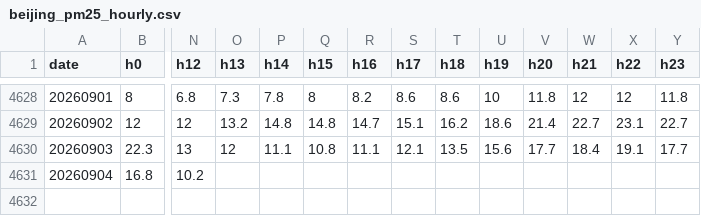
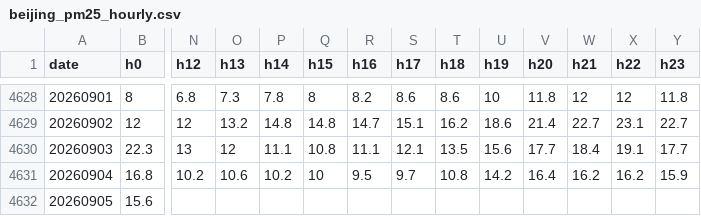
Before and after one commit to picrazy2/london-heat, a CSV file: data/beijing_pm25_hourly.csv, drawn as a sheet; only a part is shown, gaps mark what is left out; rows hold the shown columns only; the diff names each change by its address in the sheet, - before the commit and + after, or states it on an @@ line.

```diff
--- a/data/beijing_pm25_hourly.csv
+++ b/data/beijing_pm25_hourly.csv
-O4631 (h13): (empty)
+O4631 (h13): 10.6
-P4631 (h14): (empty)
+P4631 (h14): 10.2
-Q4631 (h15): (empty)
+Q4631 (h15): 10
-R4631 (h16): (empty)
+R4631 (h16): 9.5
-S4631 (h17): (empty)
+S4631 (h17): 9.7
-T4631 (h18): (empty)
+T4631 (h18): 10.8
-U4631 (h19): (empty)
+U4631 (h19): 14.2
-V4631 (h20): (empty)
+V4631 (h20): 16.4
-W4631 (h21): (empty)
+W4631 (h21): 16.2
-X4631 (h22): (empty)
+X4631 (h22): 16.2
-Y4631 (h23): (empty)
+Y4631 (h23): 15.9
+row 4632: 20260905 | 15.6
```
Also changed, not shown: 3 other files.
